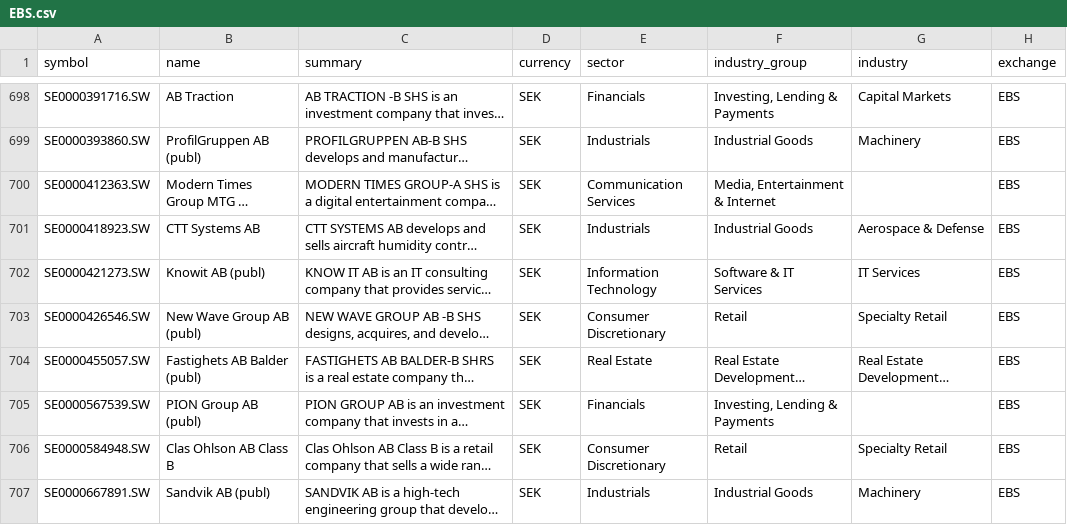
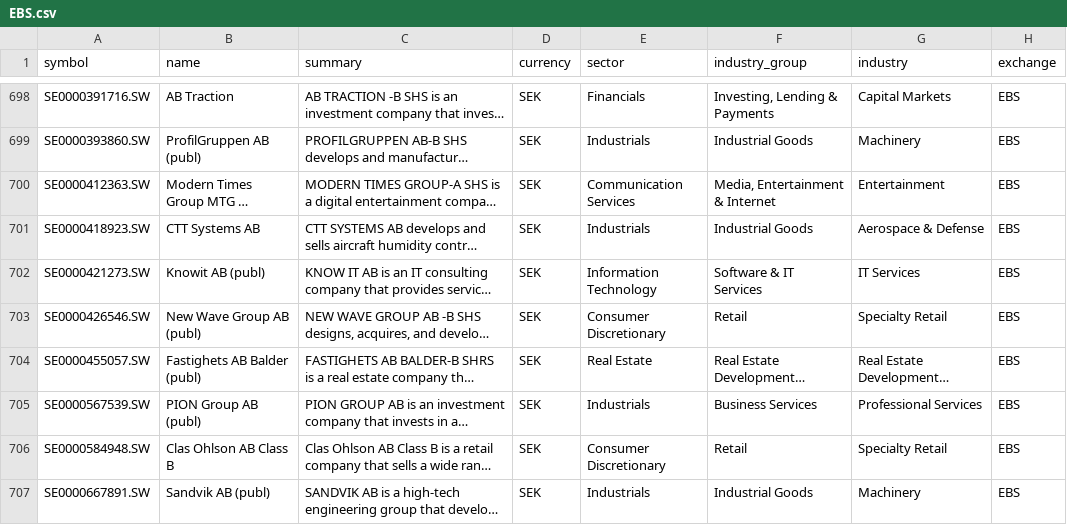
Before and after one commit to JerBouma/FinanceDatabase, a CSV file: database/equities/EBS.csv, drawn as a sheet; only a part is shown, gaps mark what is left out; long unchanged cells end in …; the diff covers the shown part only; the diff names each change by its address in the sheet, - before the commit and + after, or states it on an @@ line.

```diff
--- a/database/equities/EBS.csv
+++ b/database/equities/EBS.csv
-G700 (industry): (empty)
+G700 (industry): Entertainment
-E705 (sector): Financials
+E705 (sector): Industrials
-F705 (industry_group): Investing, Lending & Payments
+F705 (industry_group): Business Services
-G705 (industry): (empty)
+G705 (industry): Professional Services
```
Also changed, not shown: 71 edited cells elsewhere in this file, database/equities/HAM.csv, database/equities/HAN.csv, 46 other files.
